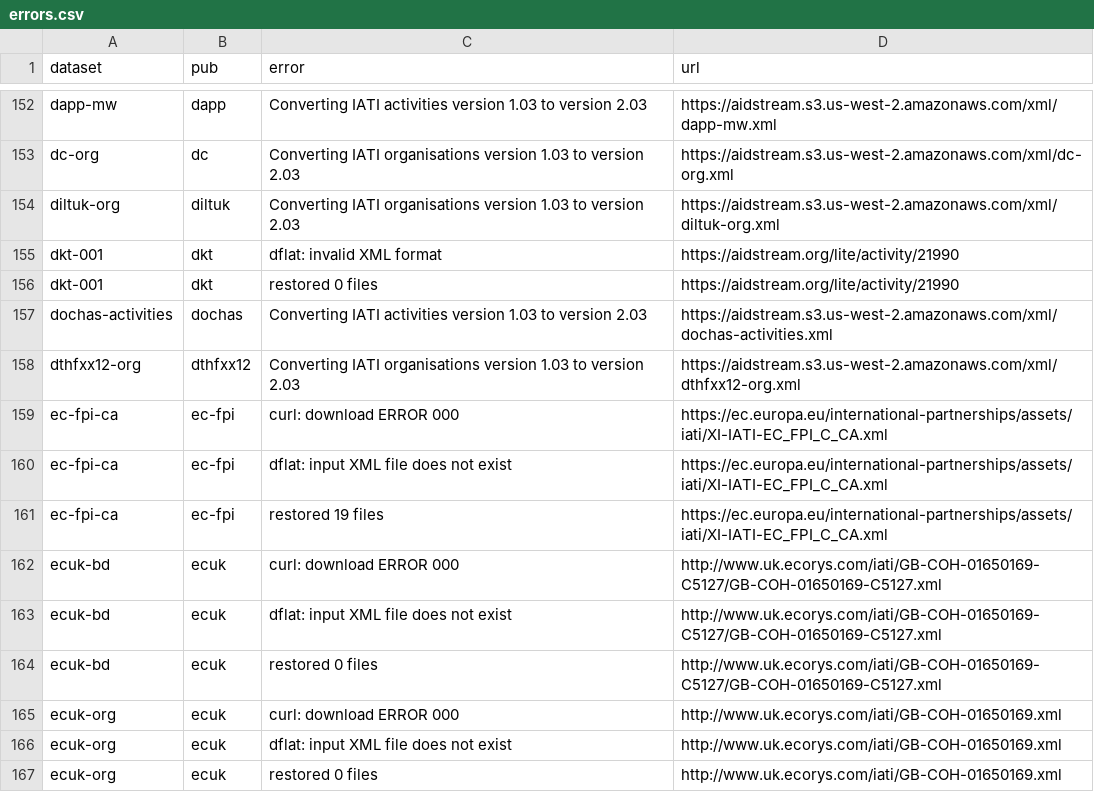
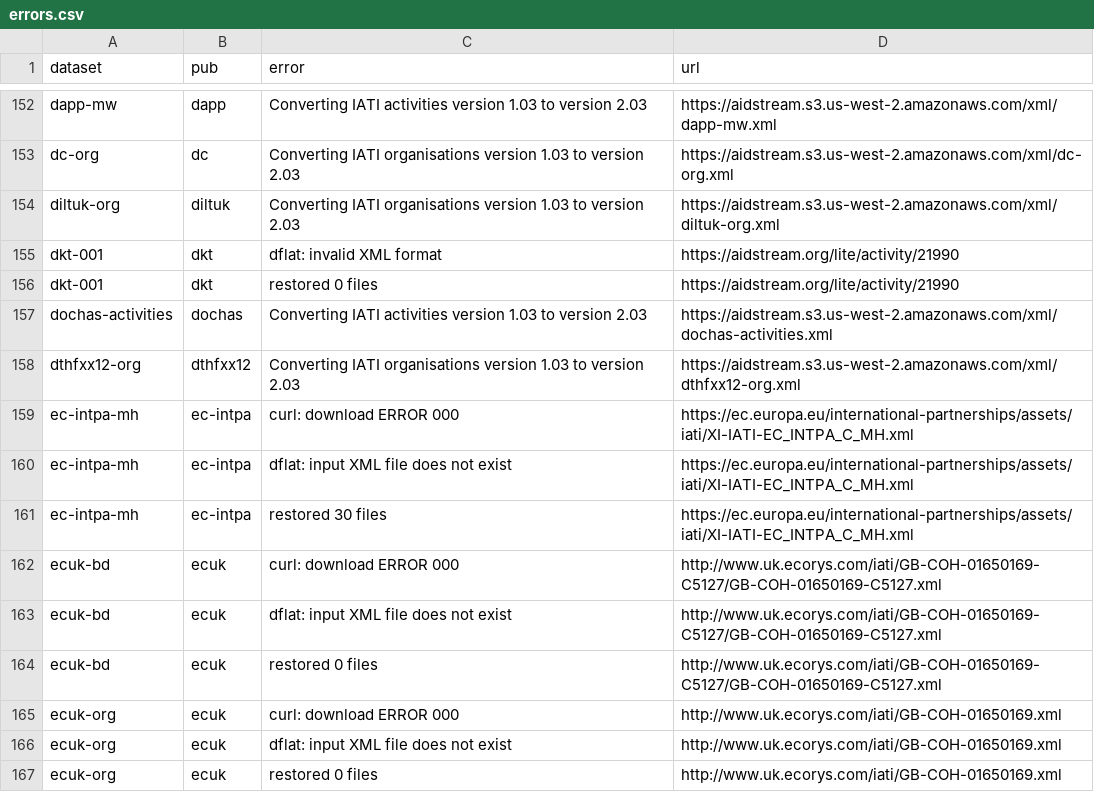
Before and after one commit to notshi/cleanerr, a CSV file: errors.csv, drawn as a sheet; only a part is shown, gaps mark what is left out.

```diff
--- a/errors.csv
+++ b/errors.csv
@@ -158,5 +158,5 @@ dochas-activities,dochas,Converting IATI activities version 1.03 to version 2.03
 dthfxx12-org,dthfxx12,Converting IATI organisations version 1.03 to version 2.03,"https://aidstream.s3.us-west-2.amazonaws.com/xml/dthfxx12-org.xml"
-ec-fpi-ca,ec-fpi,curl: download ERROR 000,"https://ec.europa.eu/international-partnerships/assets/iati/XI-IATI-EC_FPI_C_CA.xml"
-ec-fpi-ca,ec-fpi,dflat: input XML file does not exist,"https://ec.europa.eu/international-partnerships/assets/iati/XI-IATI-EC_FPI_C_CA.xml"
-ec-fpi-ca,ec-fpi,restored 19 files,"https://ec.europa.eu/international-partnerships/assets/iati/XI-IATI-EC_FPI_C_CA.xml"
+ec-intpa-mh,ec-intpa,curl: download ERROR 000,"https://ec.europa.eu/international-partnerships/assets/iati/XI-IATI-EC_INTPA_C_MH.xml"
+ec-intpa-mh,ec-intpa,dflat: input XML file does not exist,"https://ec.europa.eu/international-partnerships/assets/iati/XI-IATI-EC_INTPA_C_MH.xml"
+ec-intpa-mh,ec-intpa,restored 30 files,"https://ec.europa.eu/international-partnerships/assets/iati/XI-IATI-EC_INTPA_C_MH.xml"
 ecuk-bd,ecuk,curl: download ERROR 000,"http://www.uk.ecorys.com/iati/GB-COH-01650169-C5127/GB-COH-01650169-C5127.xml"
```
Also changed, not shown: 4 other files.
